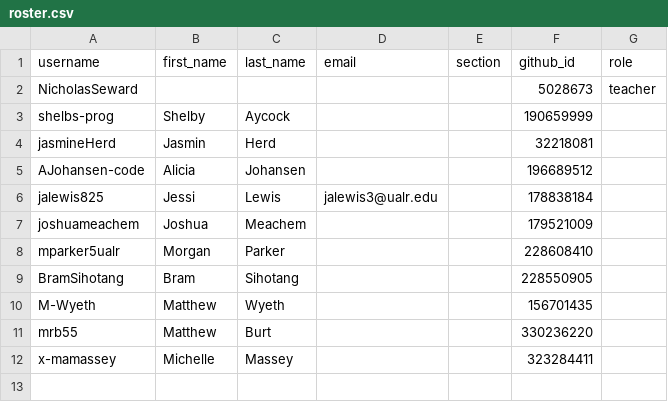
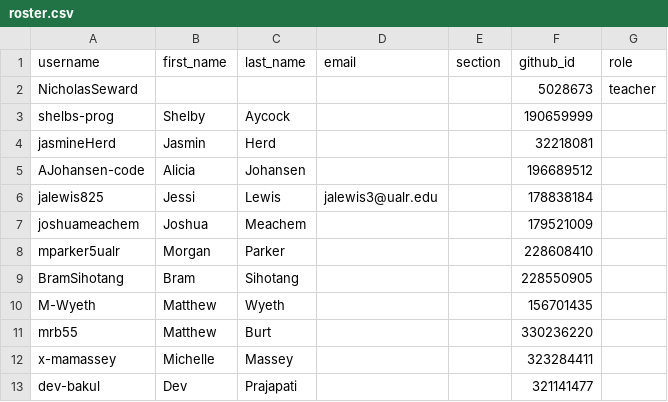
Before and after one commit to Seward-Classes/classroom50, a CSV file: programming-languages/roster.csv, drawn as a sheet.

Commit message:
[Classroom 50] Add student: programming-languages/dev-bakul

```diff
--- a/programming-languages/roster.csv
+++ b/programming-languages/roster.csv
@@ -12 +12,2 @@ mrb55,Matthew,Burt,,,330236220,
 x-mamassey,Michelle,Massey,,,323284411,
+dev-bakul,Dev,Prajapati,,,321141477,
```
